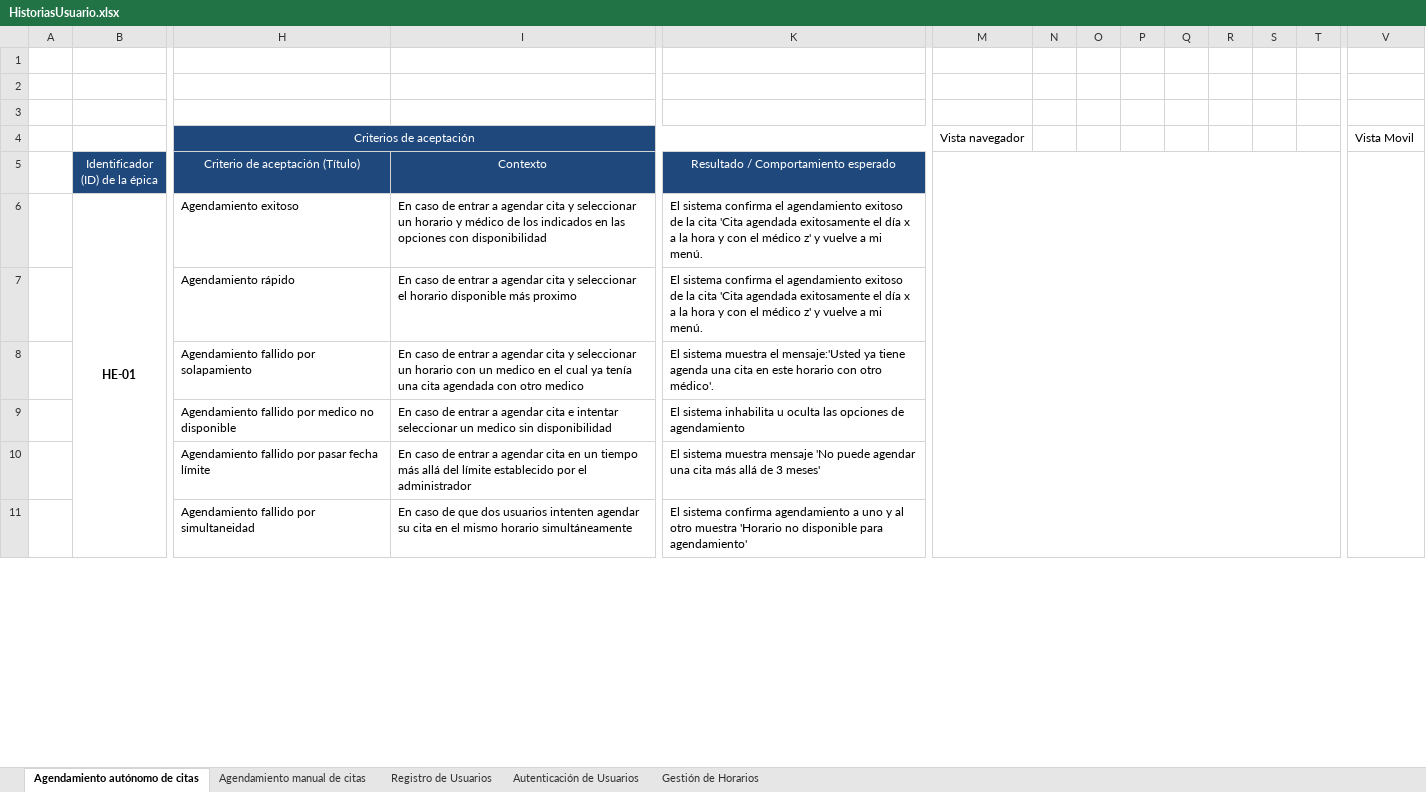
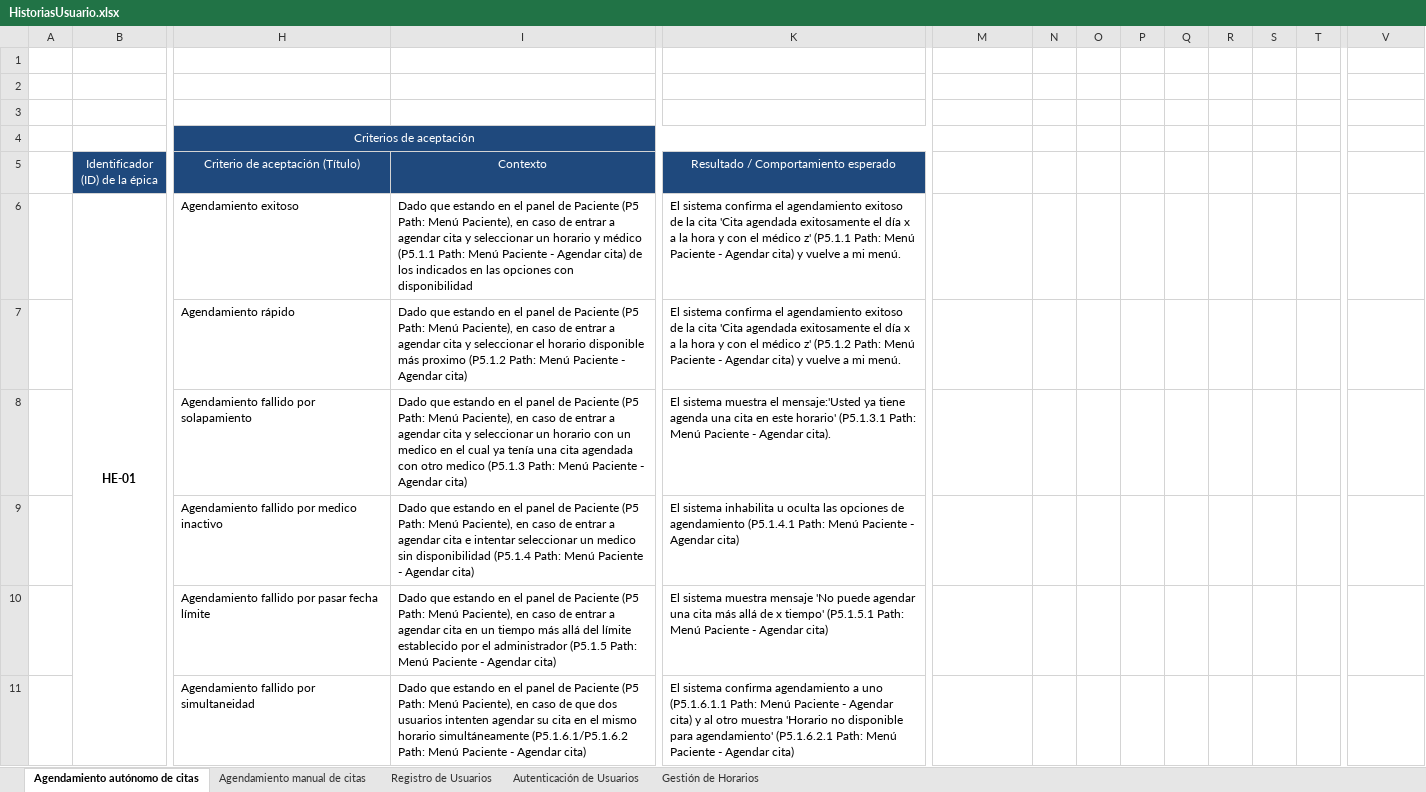
Before and after one commit to rhony-martinez/piedra-azul, an Excel workbook: HistoriasUsuario.xlsx, sheet Agendamiento autónomo de citas, drawn as a sheet; only a part is shown, gaps mark what is left out; values as stored, in another font and other column widths than the file's, no borders; charts and pictures not drawn; the diff covers the shown part only; the diff names each change by its address in the sheet, - before the commit and + after, or states it on an @@ line.

```diff
--- a/HistoriasUsuario.xlsx (sheet Agendamiento autónomo de citas)
+++ b/HistoriasUsuario.xlsx (sheet Agendamiento autónomo de citas)
-M4: Vista navegador
+M4: (empty)
-V4: Vista Movil
+V4: (empty)
-M5:T12 merged
-V5:V12 merged
-I6 (Contexto): En caso de entrar a agendar cita y seleccionar un horario y médico de los…
+I6 (Contexto): Dado que estando en el panel de Paciente (P5 Path: Menú Paciente), en caso de entrar a agendar cita y seleccionar un horario y médico (P5.1.1 Path: Menú Paciente - Agendar cita) de los…
-K6: …médico z' y vuelve…
+K6: …médico z' (P5.1.1 Path: Menú Paciente - Agendar cita) y vuelve…
-I7 (Contexto): En caso de entrar a agendar cita y seleccionar el horario disponible más proximo
+I7 (Contexto): Dado que estando en el panel de Paciente (P5 Path: Menú Paciente), en caso de entrar a agendar cita y seleccionar el horario disponible más proximo (P5.1.2 Path: Menú Paciente - Agendar cita)
-K7: …médico z' y vuelve…
+K7: …médico z' (P5.1.2 Path: Menú Paciente - Agendar cita) y vuelve…
-I8 (Contexto): En caso de entrar a agendar cita y seleccionar un horario con un medico en el cual ya tenía una cita agendada con otro medico
+I8 (Contexto): Dado que estando en el panel de Paciente (P5 Path: Menú Paciente), en caso de entrar a agendar cita y seleccionar un horario con un medico en el cual ya tenía una cita agendada con otro medico (P5.1.3 Path: Menú Paciente - Agendar cita)
-K8: …en este horario con otro médico'.
+K8: …en este horario' (P5.1.3.1 Path: Menú Paciente - Agendar cita).
-H9 (Criterio de aceptación (Título)): Agendamiento fallido por medico no disponible
+H9 (Criterio de aceptación (Título)): Agendamiento fallido por medico inactivo
-I9 (Contexto): En caso de entrar a agendar cita e intentar seleccionar un medico sin disponibilidad
+I9 (Contexto): Dado que estando en el panel de Paciente (P5 Path: Menú Paciente), en caso de entrar a agendar cita e intentar seleccionar un medico sin disponibilidad (P5.1.4 Path: Menú Paciente - Agendar cita)
-K9: …de agendamiento
+K9: …de agendamiento (P5.1.4.1 Path: Menú Paciente - Agendar cita)
-I10 (Contexto): En caso de entrar a agendar cita en un tiempo más allá del límite establecido por el administrador
+I10 (Contexto): Dado que estando en el panel de Paciente (P5 Path: Menú Paciente), en caso de entrar a agendar cita en un tiempo más allá del límite establecido por el administrador (P5.1.5 Path: Menú Paciente - Agendar cita)
-K10: …allá de 3 meses'
+K10: …allá de x tiempo' (P5.1.5.1 Path: Menú Paciente - Agendar cita)
-I11 (Contexto): En caso de que dos usuarios intenten agendar su cita en el mismo horario simultáneamente
+I11 (Contexto): Dado que estando en el panel de Paciente (P5 Path: Menú Paciente), en caso de que dos usuarios intenten agendar su cita en el mismo horario simultáneamente (P5.1.6.1/P5.1.6.2 Path: Menú Paciente - Agendar cita)
-K11: …a uno y al otro muestra 'Horario no disponible para agendamiento'
+K11: …a uno (P5.1.6.1.1 Path: Menú Paciente - Agendar cita) y al otro muestra 'Horario no disponible para agendamiento' (P5.1.6.2.1 Path: Menú Paciente - Agendar cita)
```
Also changed, not shown: merged cells elsewhere in this sheet, sheet Agendamiento manual de citas, sheet Gestión de Horarios, charts or pictures, HistoriasEpicas.xlsx, 3 other files.
